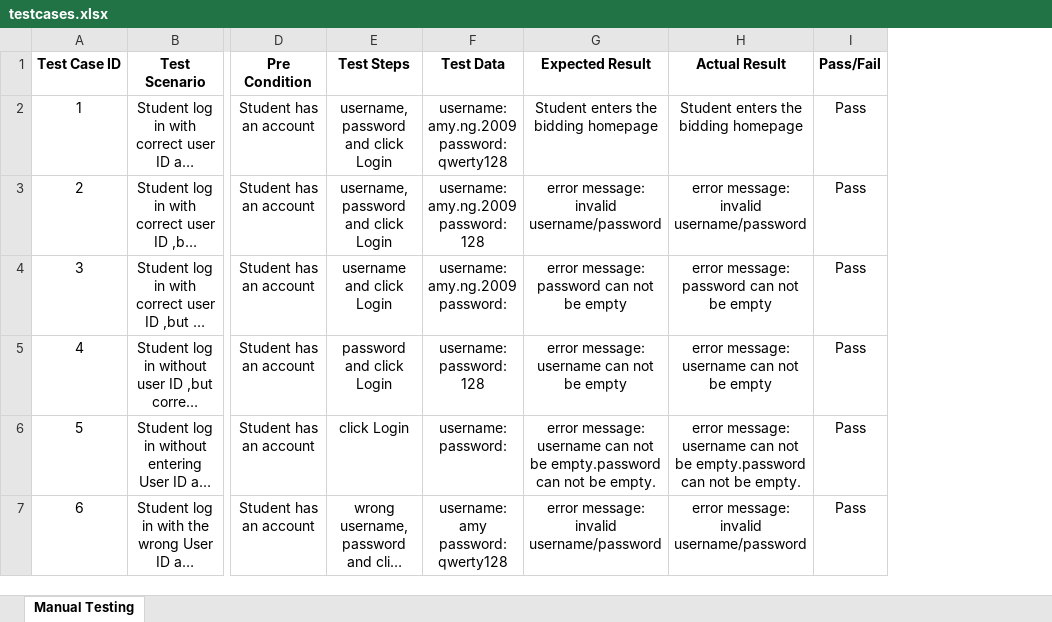
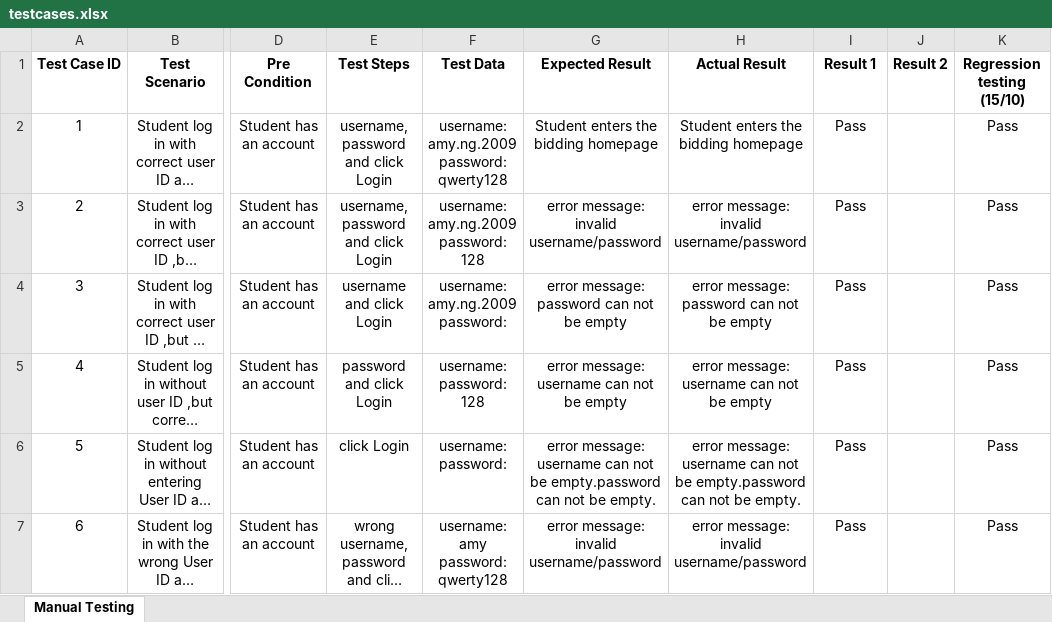
Before and after one commit to one-ice/IS212-Software-Project-Management, an Excel workbook: testing/testcases.xlsx, sheet Manual Testing, drawn as a sheet; only a part is shown, gaps mark what is left out; long unchanged cells end in …; values as stored, in another font and other column widths than the file's, no borders; the diff covers the shown part only; the diff names each change by its address in the sheet, - before the commit and + after, or states it on an @@ line.

```diff
--- a/testing/testcases.xlsx (sheet Manual Testing)
+++ b/testing/testcases.xlsx (sheet Manual Testing)
+column J (Result 2), empty
+column K (Regression testing (15/10)), rows 2-7: all Pass
-I1: Pass/Fail
+I1: Result 1
```
Also changed, not shown: 6 added rows elsewhere in this sheet.
